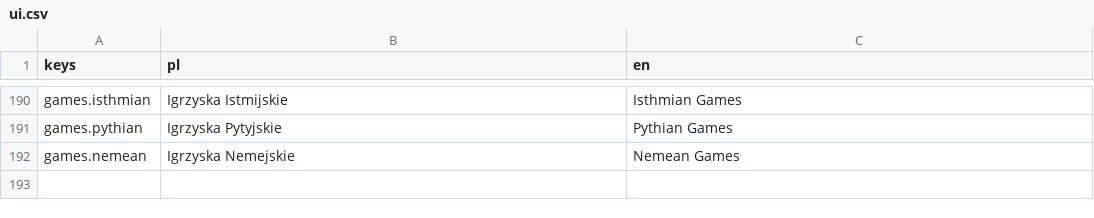
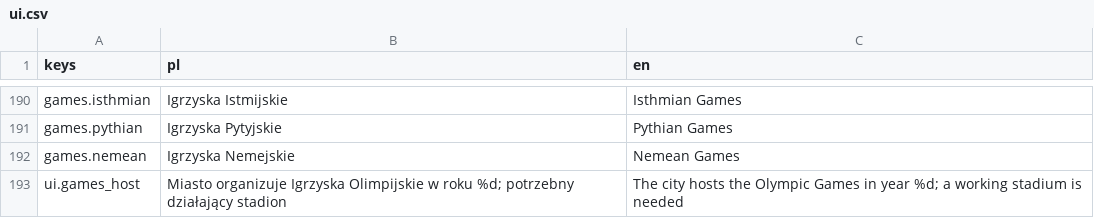
Before and after one commit to rembednarczyk/BogowieOlimpu, a CSV file: game/i18n/ui.csv, drawn as a sheet; only a part is shown, gaps mark what is left out.

```diff
--- a/game/i18n/ui.csv
+++ b/game/i18n/ui.csv
@@ -192 +192,2 @@ games.pythian,Igrzyska Pytyjskie,Pythian Games
 games.nemean,Igrzyska Nemejskie,Nemean Games
+ui.games_host,Miasto organizuje Igrzyska Olimpijskie w roku %d; potrzebny działający stadion,The city hosts the Olympic Games in year %d; a working stadium is needed
```
Also changed, not shown: 25 other files.
